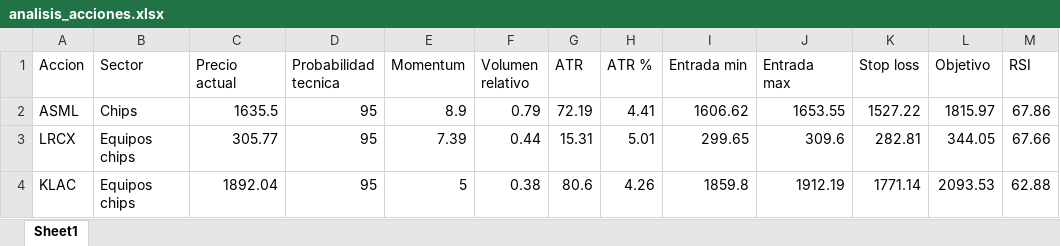
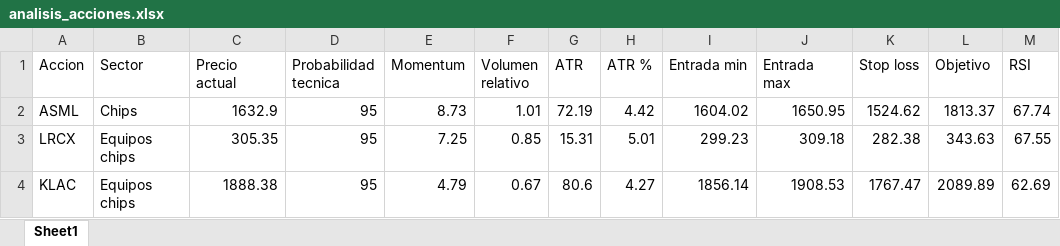
Before and after one commit to davascoj/Analizador-acciones, an Excel workbook: analisis_acciones.xlsx, sheet Sheet1, drawn as a sheet; only a part is shown; values as stored, in another font and other column widths than the file's, no borders; the diff covers the shown part only; the diff names each change by its address in the sheet, - before the commit and + after, or states it on an @@ line.

```diff
--- a/analisis_acciones.xlsx (sheet Sheet1)
+++ b/analisis_acciones.xlsx (sheet Sheet1)
-C2 (Precio actual): 1635.5
+C2 (Precio actual): 1632.9
-E2 (Momentum): 8.9
+E2 (Momentum): 8.73
-F2 (Volumen relativo): 0.79
+F2 (Volumen relativo): 1.01
-H2 (ATR %): 4.41
+H2 (ATR %): 4.42
-I2 (Entrada min): 1606.62
+I2 (Entrada min): 1604.02
-J2 (Entrada max): 1653.55
+J2 (Entrada max): 1650.95
-K2 (Stop loss): 1527.22
+K2 (Stop loss): 1524.62
-L2 (Objetivo): 1815.97
+L2 (Objetivo): 1813.37
-M2 (RSI): 67.86
+M2 (RSI): 67.74
-C3 (Precio actual): 305.77
+C3 (Precio actual): 305.35
-E3 (Momentum): 7.39
+E3 (Momentum): 7.25
-F3 (Volumen relativo): 0.44
+F3 (Volumen relativo): 0.85
-I3 (Entrada min): 299.65
+I3 (Entrada min): 299.23
-J3 (Entrada max): 309.6
+J3 (Entrada max): 309.18
-K3 (Stop loss): 282.81
+K3 (Stop loss): 282.38
-L3 (Objetivo): 344.05
+L3 (Objetivo): 343.63
-M3 (RSI): 67.66
+M3 (RSI): 67.55
-C4 (Precio actual): 1892.04
+C4 (Precio actual): 1888.38
-E4 (Momentum): 5
+E4 (Momentum): 4.79
-F4 (Volumen relativo): 0.38
+F4 (Volumen relativo): 0.67
-H4 (ATR %): 4.26
+H4 (ATR %): 4.27
-I4 (Entrada min): 1859.8
+I4 (Entrada min): 1856.14
-J4 (Entrada max): 1912.19
+J4 (Entrada max): 1908.53
-K4 (Stop loss): 1771.14
+K4 (Stop loss): 1767.47
-L4 (Objetivo): 2093.53
+L4 (Objetivo): 2089.89
-M4 (RSI): 62.88
+M4 (RSI): 62.69
```
Also changed, not shown: 3 added rows, 3 removed rows and 262 edited cells elsewhere in this sheet, 1 other file.
